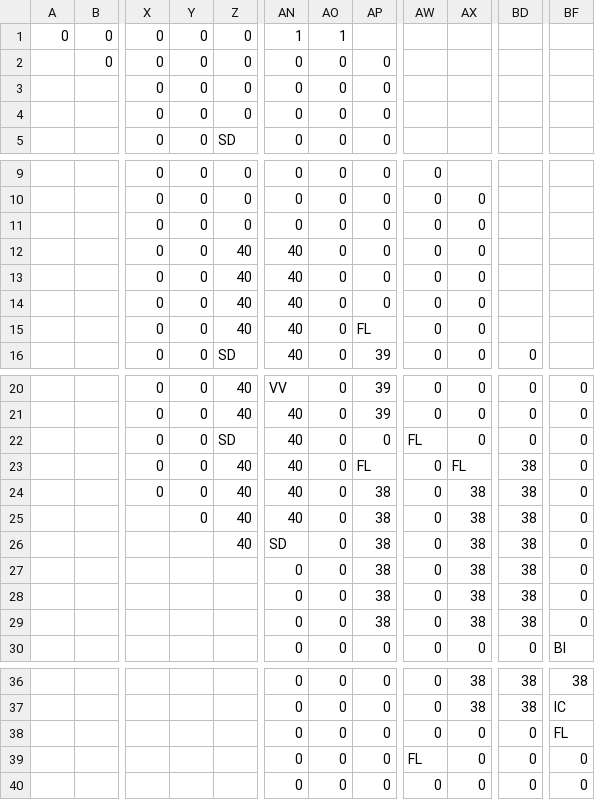
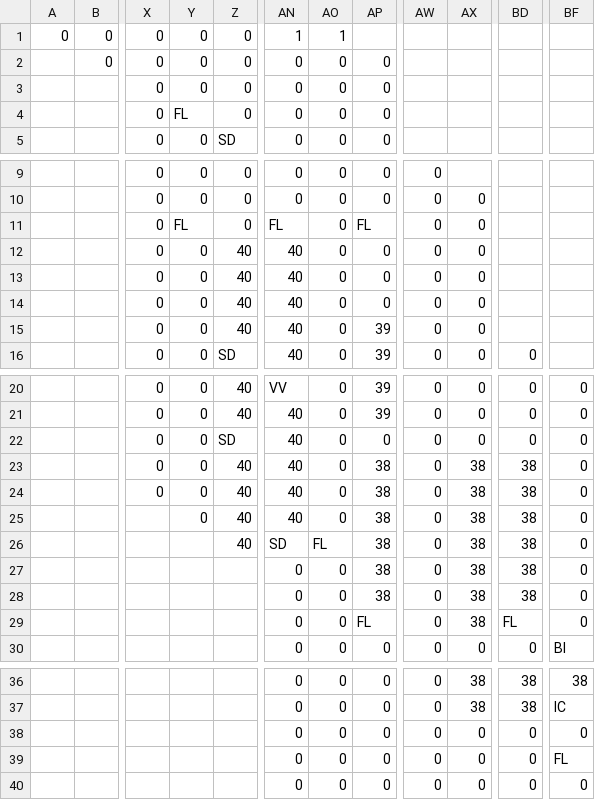
Before and after one commit to dctucker/nimarble, a TSV file: assets/levels/6mask.tsv, drawn as a sheet; only a part is shown, gaps mark what is left out; the diff names each change by its address in the sheet, - before the commit and + after, or states it on an @@ line.

```diff
--- a/assets/levels/6mask.tsv
+++ b/assets/levels/6mask.tsv
-Y4: 0
+Y4: FL
-Y11: 0
+Y11: FL
-AN11: 0
+AN11: FL
-AP11: 0
+AP11: FL
-AP15: FL
+AP15: 39
-AW22: FL
+AW22: 0
-AP23: FL
+AP23: 38
-AX23: FL
+AX23: 38
-AO26: 0
+AO26: FL
-AP29: 38
+AP29: FL
-BD29: 38
+BD29: FL
-BF38: FL
+BF38: 0
-AW39: FL
+AW39: 0
-BF39: 0
+BF39: FL
```
Also changed, not shown: assets/levels/3mask.tsv, 2 other files.
